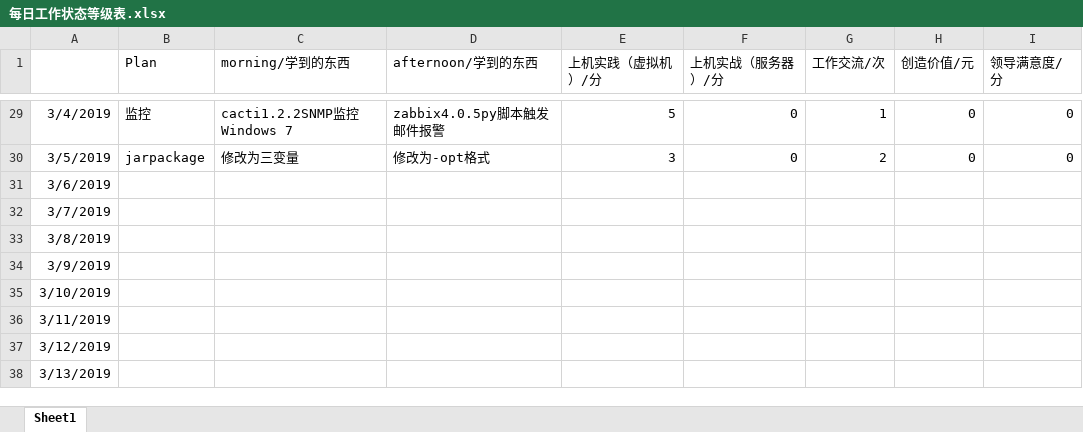
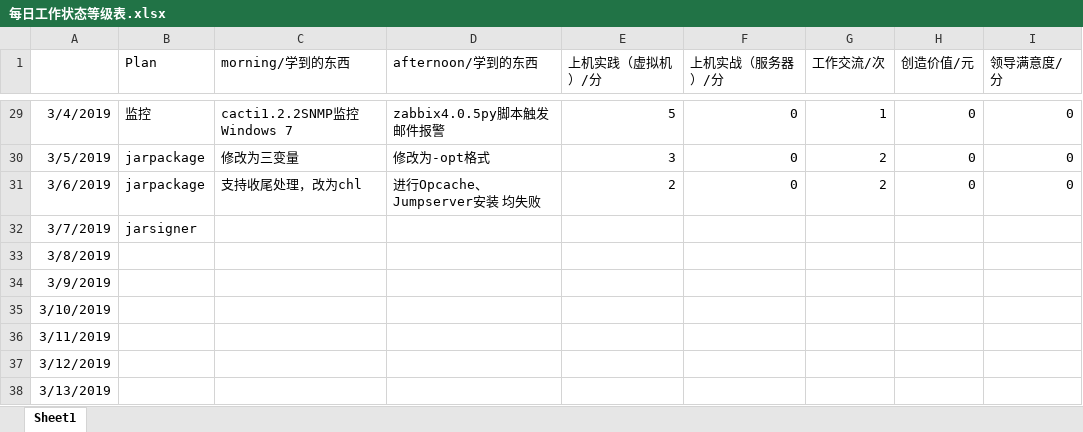
Before and after one commit to nbnbnborg/some_luckey, an Excel workbook: 做人做事奋斗成长经验/每日工作状态等级表.xlsx, sheet Sheet1, drawn as a sheet; only a part is shown, gaps mark what is left out; values as stored, in another font and other column widths than the file's, no borders; the diff names each change by its address in the sheet, - before the commit and + after, or states it on an @@ line.

```diff
--- a/做人做事奋斗成长经验/每日工作状态等级表.xlsx (sheet Sheet1)
+++ b/做人做事奋斗成长经验/每日工作状态等级表.xlsx (sheet Sheet1)
-B31 (Plan): (empty)
+B31 (Plan): jarpackage
-C31 (morning/学到的东西): (empty)
+C31 (morning/学到的东西): 支持收尾处理，改为chl
-D31 (afternoon/学到的东西): (empty)
+D31 (afternoon/学到的东西): 进行Opcache、Jumpserver安装 均失败
-E31 (上机实践（虚拟机）/分): (empty)
+E31 (上机实践（虚拟机）/分): 2
-F31 (上机实战（服务器）/分): (empty)
+F31 (上机实战（服务器）/分): 0
-G31 (工作交流/次): (empty)
+G31 (工作交流/次): 2
-H31 (创造价值/元): (empty)
+H31 (创造价值/元): 0
-I31 (领导满意度/分): (empty)
+I31 (领导满意度/分): 0
-B32 (Plan): (empty)
+B32 (Plan): jarsigner
```
Also changed, not shown: 做人做事奋斗成长经验/每日学习成绩 量化考核评定.xlsx.
